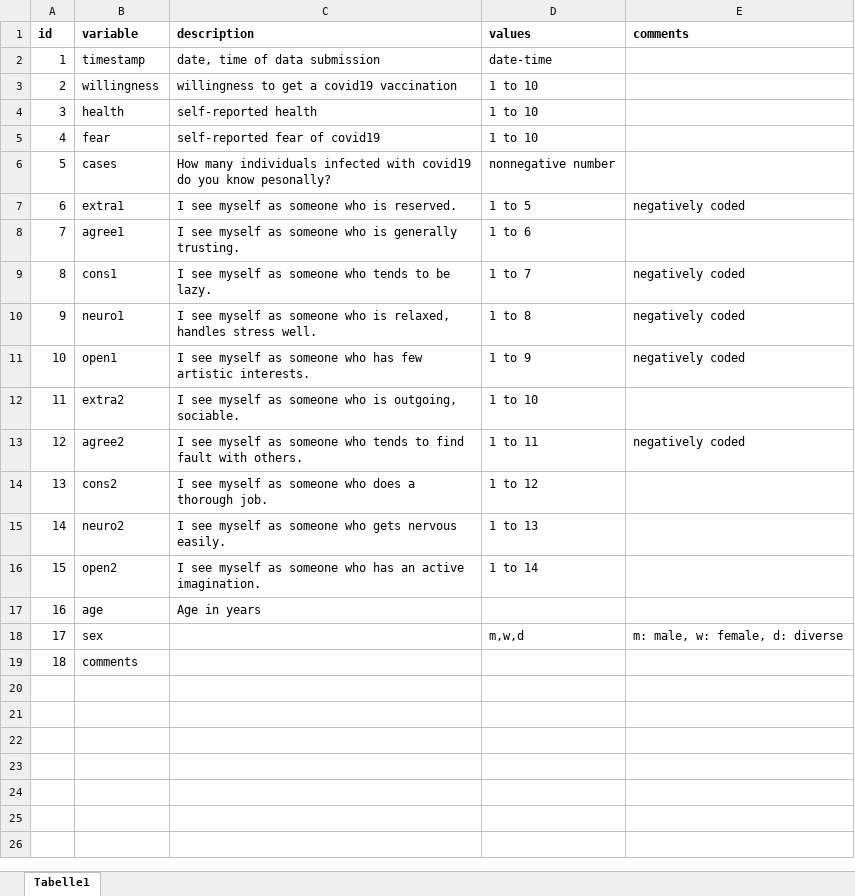
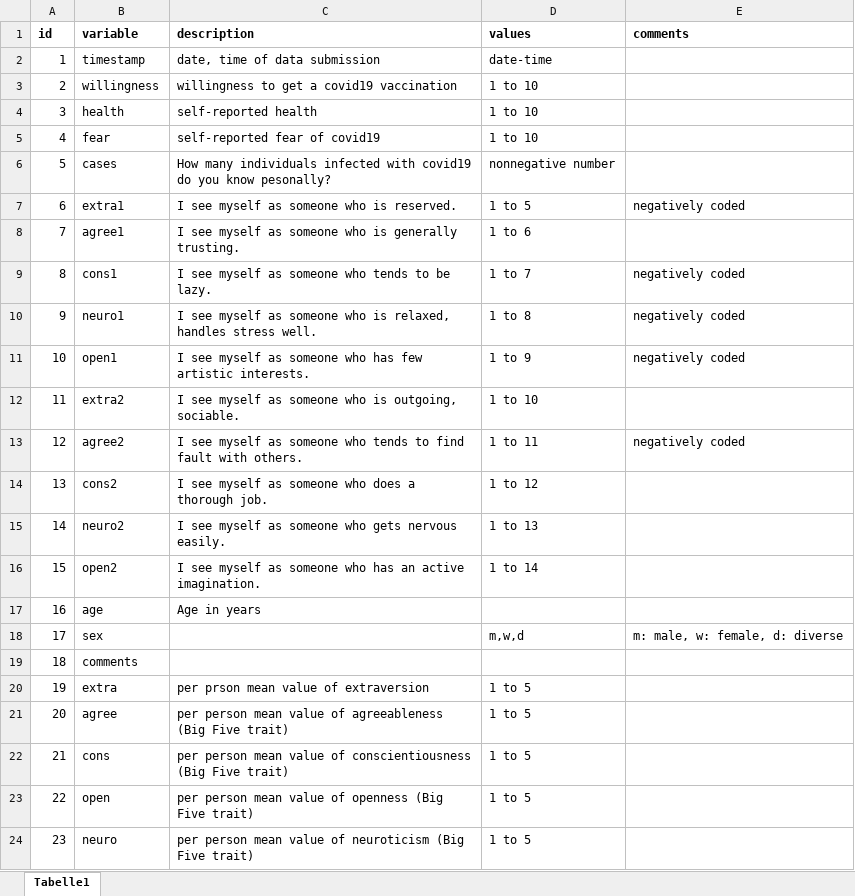
Before and after one commit to sebastiansauer/willingness-vaccination-covid19, an Excel workbook: data/codebook-covid-vac-willingness.xlsx, sheet Tabelle1, drawn as a sheet; values as stored, in another font and other column widths than the file's, no borders; the diff names each change by its address in the sheet, - before the commit and + after, or states it on an @@ line.

Commit message:
update codebook

```diff
--- a/data/codebook-covid-vac-willingness.xlsx (sheet Tabelle1)
+++ b/data/codebook-covid-vac-willingness.xlsx (sheet Tabelle1)
+row 20: 19 | extra | per prson mean value of extraversion | 1 to 5
+row 21: 20 | agree | per person mean value of agreeableness (Big Five trait) | 1 to 5
+row 22: 21 | cons | per person mean value of conscientiousness (Big Five trait) | 1 to 5
+row 23: 22 | open | per person mean value of openness (Big Five trait) | 1 to 5
+row 24: 23 | neuro | per person mean value of neuroticism (Big Five trait) | 1 to 5
```
